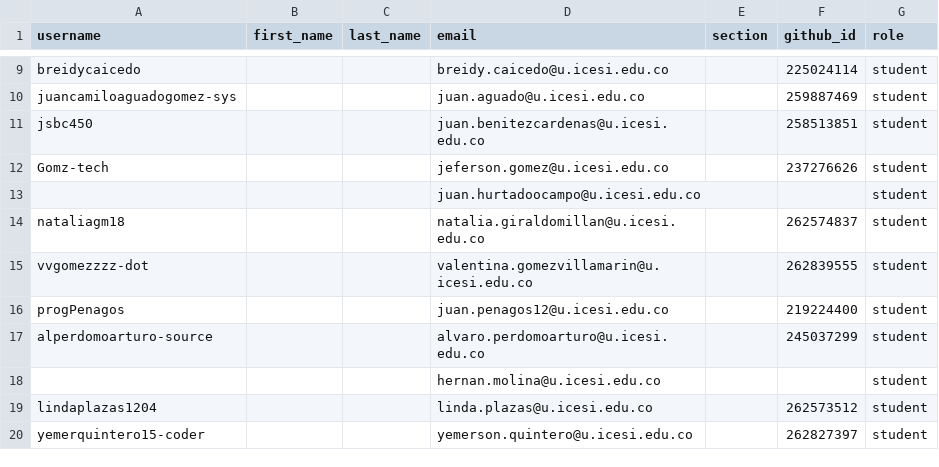
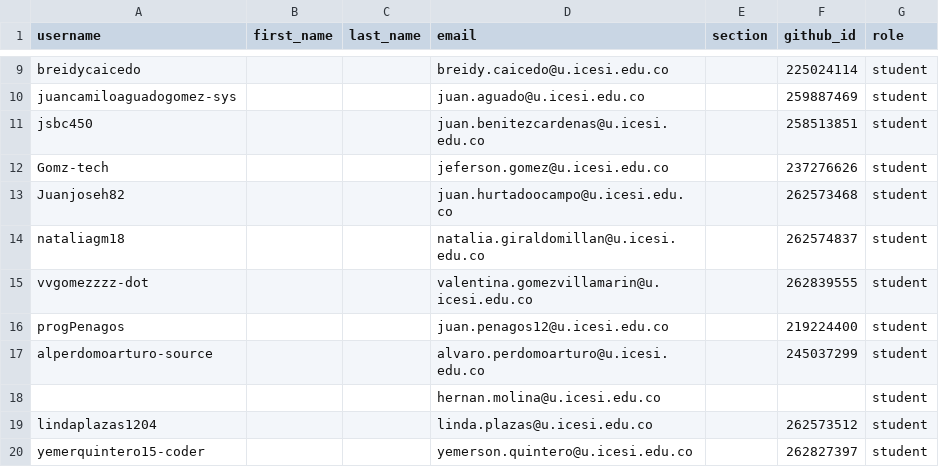
Before and after one commit to UniversidadIcesi-DCSI-BloqueAlgoritmos/classroom50, a CSV file: 2026-2-09830-apo2-g1/roster.csv, drawn as a sheet; only a part is shown, gaps mark what is left out.

Commit message:
[Classroom 50] Sync roster from teams: 2026-2-09830-apo2-g1

```diff
--- a/2026-2-09830-apo2-g1/roster.csv
+++ b/2026-2-09830-apo2-g1/roster.csv
@@ -12,3 +12,3 @@ jsbc450,,,juan.benitezcardenas@u.icesi.edu.co,,258513851,student
 Gomz-tech,,,jeferson.gomez@u.icesi.edu.co,,237276626,student
-,,,juan.hurtadoocampo@u.icesi.edu.co,,,student
+Juanjoseh82,,,juan.hurtadoocampo@u.icesi.edu.co,,262573468,student
 nataliagm18,,,natalia.giraldomillan@u.icesi.edu.co,,262574837,student
```
